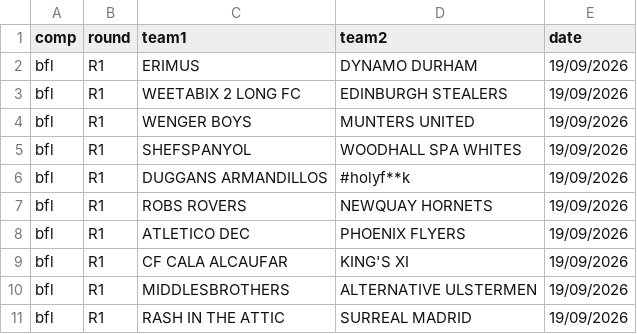
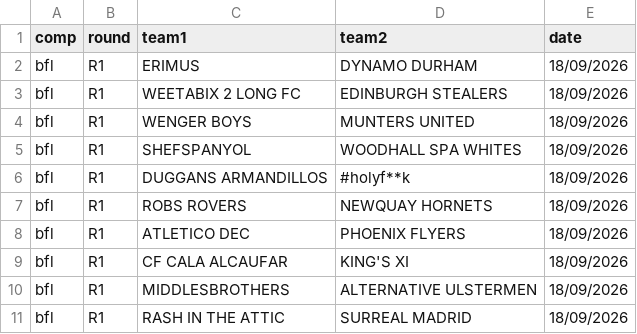
Before and after one commit to sgbstats/dreamleague, a CSV file: data/cupties.csv, drawn as a sheet.

```diff
--- a/data/cupties.csv
+++ b/data/cupties.csv
@@ -1,11 +1,11 @@
 comp,round,team1,team2,date
-bfl,R1,ERIMUS,DYNAMO DURHAM,19/09/2026
-bfl,R1,WEETABIX 2 LONG FC,EDINBURGH STEALERS,19/09/2026
-bfl,R1,WENGER BOYS,MUNTERS UNITED,19/09/2026
-bfl,R1,SHEFSPANYOL,WOODHALL SPA WHITES,19/09/2026
-bfl,R1,DUGGANS ARMANDILLOS,#holyf**k,19/09/2026
-bfl,R1,ROBS ROVERS,NEWQUAY HORNETS,19/09/2026
-bfl,R1,ATLETICO DEC,PHOENIX FLYERS,19/09/2026
-bfl,R1,CF CALA ALCAUFAR,KING'S XI,19/09/2026
-bfl,R1,MIDDLESBROTHERS,ALTERNATIVE ULSTERMEN,19/09/2026
-bfl,R1,RASH IN THE ATTIC,SURREAL MADRID,19/09/2026
+bfl,R1,ERIMUS,DYNAMO DURHAM,18/09/2026
+bfl,R1,WEETABIX 2 LONG FC,EDINBURGH STEALERS,18/09/2026
+bfl,R1,WENGER BOYS,MUNTERS UNITED,18/09/2026
+bfl,R1,SHEFSPANYOL,WOODHALL SPA WHITES,18/09/2026
+bfl,R1,DUGGANS ARMANDILLOS,#holyf**k,18/09/2026
+bfl,R1,ROBS ROVERS,NEWQUAY HORNETS,18/09/2026
+bfl,R1,ATLETICO DEC,PHOENIX FLYERS,18/09/2026
+bfl,R1,CF CALA ALCAUFAR,KING'S XI,18/09/2026
+bfl,R1,MIDDLESBROTHERS,ALTERNATIVE ULSTERMEN,18/09/2026
+bfl,R1,RASH IN THE ATTIC,SURREAL MADRID,18/09/2026
```
Also changed, not shown: 1 other file.
